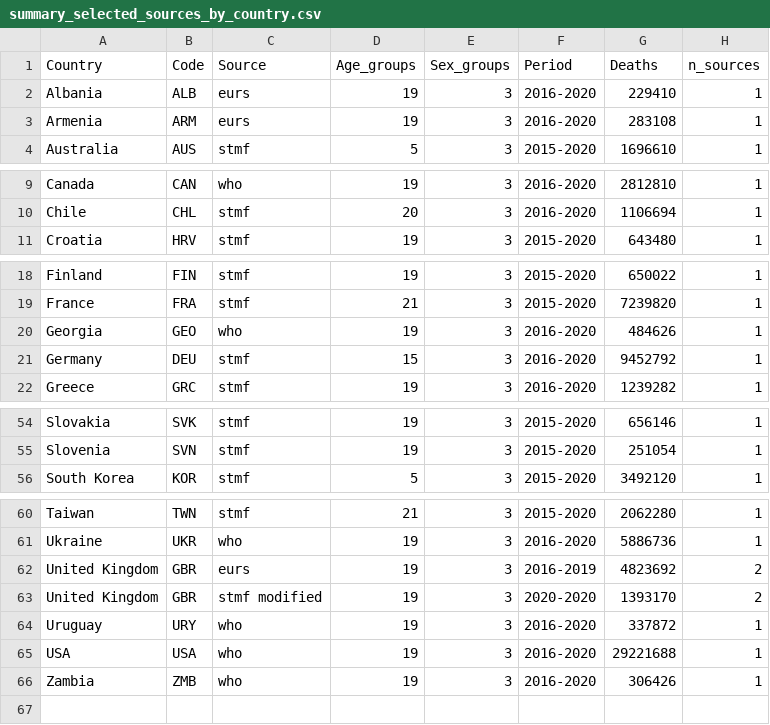
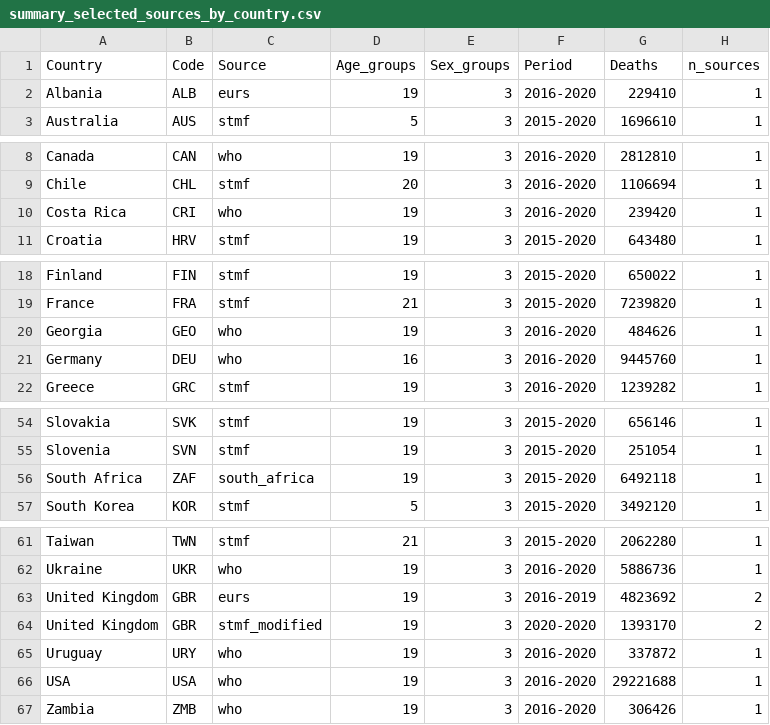
Before and after one commit to kikeacosta/TAG_patterns, a CSV file: Output/summary_selected_sources_by_country.csv, drawn as a sheet; only a part is shown, gaps mark what is left out.

```diff
--- a/Output/summary_selected_sources_by_country.csv
+++ b/Output/summary_selected_sources_by_country.csv
@@ -2,3 +2,2 @@ Country,Code,Source,Age_groups,Sex_groups,Period,Deaths,n_sources
 Albania,ALB,eurs,19,3,2016-2020,229410,1
-Armenia,ARM,eurs,19,3,2016-2020,283108,1
 Australia,AUS,stmf,5,3,2015-2020,1696610,1
@@ -10,2 +9,3 @@ Canada,CAN,who,19,3,2016-2020,2812810,1
 Chile,CHL,stmf,20,3,2016-2020,1106694,1
+Costa Rica,CRI,who,19,3,2016-2020,239420,1
 Croatia,HRV,stmf,19,3,2015-2020,643480,1
@@ -20,3 +20,3 @@ France,FRA,stmf,21,3,2015-2020,7239820,1
 Georgia,GEO,who,19,3,2016-2020,484626,1
-Germany,DEU,stmf,15,3,2016-2020,9452792,1
+Germany,DEU,who,16,3,2016-2020,9445760,1
 Greece,GRC,stmf,19,3,2016-2020,1239282,1
@@ -55,2 +55,3 @@ Slovakia,SVK,stmf,19,3,2015-2020,656146,1
 Slovenia,SVN,stmf,19,3,2015-2020,251054,1
+South Africa,ZAF,south_africa,19,3,2015-2020,6492118,1
 South Korea,KOR,stmf,5,3,2015-2020,3492120,1
@@ -62,3 +63,3 @@ Ukraine,UKR,who,19,3,2016-2020,5886736,1
 United Kingdom,GBR,eurs,19,3,2016-2019,4823692,2
-United Kingdom,GBR,stmf modified,19,3,2020-2020,1393170,2
+United Kingdom,GBR,stmf_modified,19,3,2020-2020,1393170,2
 Uruguay,URY,who,19,3,2016-2020,337872,1
```
Also changed, not shown: Output/summary_all_sources_by_country.csv, 3 other files.
